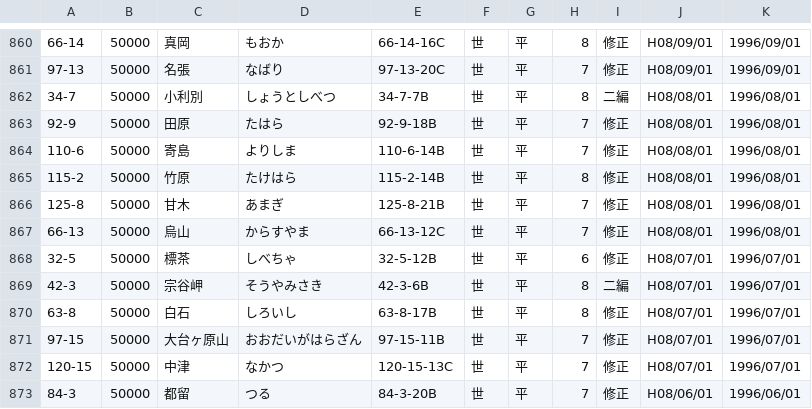
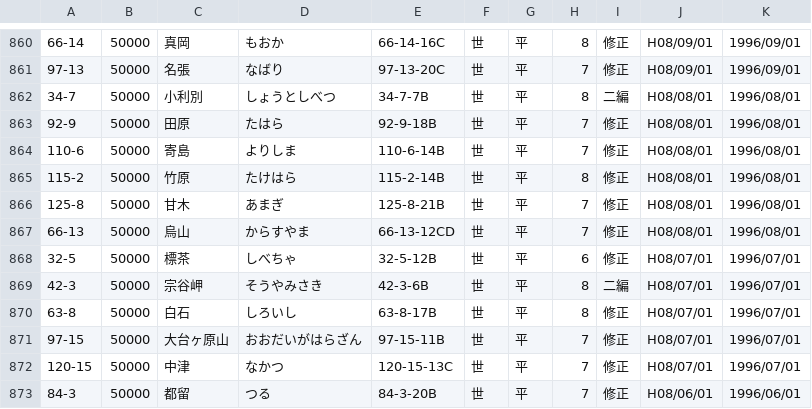
Before and after one commit to zaininnari/gsi, a CSV file: latest50000.csv, drawn as a sheet; only a part is shown, gaps mark what is left out.

```diff
--- a/latest50000.csv
+++ b/latest50000.csv
@@ -866,3 +866,3 @@
 125-8,50000,甘木,あまぎ,125-8-21B,世,平,7,修正,H08/08/01,1996/08/01
-66-13,50000,烏山,からすやま,66-13-12C,世,平,7,修正,H08/08/01,1996/08/01
+66-13,50000,烏山,からすやま,66-13-12CD,世,平,7,修正,H08/08/01,1996/08/01
 32-5,50000,標茶,しべちゃ,32-5-12B,世,平,6,修正,H08/07/01,1996/07/01
```
Also changed, not shown: all200000.csv, latest200000.csv, 3 other files.
